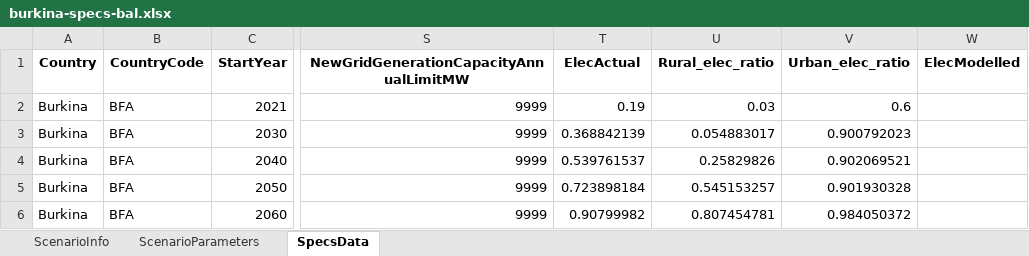
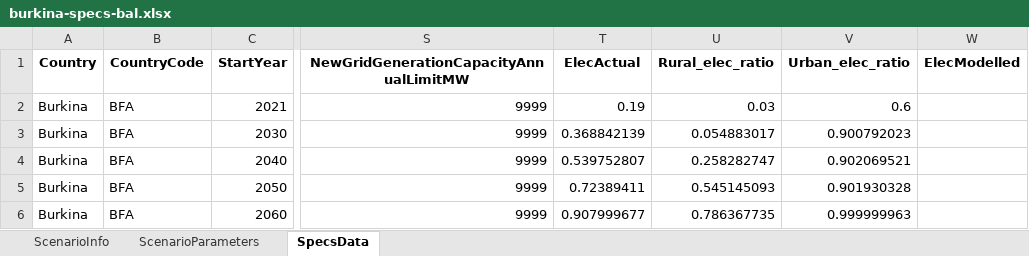
Before and after one commit to genius487/osgem, an Excel workbook: model/OnSSET_Input/bal/burkina-specs-bal.xlsx, sheet SpecsData, drawn as a sheet; only a part is shown, gaps mark what is left out; values as stored, in another font and other column widths than the file's, no borders; the diff names each change by its address in the sheet, - before the commit and + after, or states it on an @@ line.

```diff
--- a/model/OnSSET_Input/bal/burkina-specs-bal.xlsx (sheet SpecsData)
+++ b/model/OnSSET_Input/bal/burkina-specs-bal.xlsx (sheet SpecsData)
-T4 (ElecActual): 0.539761537
+T4 (ElecActual): 0.539752807
-U4 (Rural_elec_ratio): 0.25829826
+U4 (Rural_elec_ratio): 0.258282747
-T5 (ElecActual): 0.723898184
+T5 (ElecActual): 0.72389411
-U5 (Rural_elec_ratio): 0.545153257
+U5 (Rural_elec_ratio): 0.545145093
-T6 (ElecActual): 0.90799982
+T6 (ElecActual): 0.907999677
-U6 (Rural_elec_ratio): 0.807454781
+U6 (Rural_elec_ratio): 0.786367735
-V6 (Urban_elec_ratio): 0.984050372
+V6 (Urban_elec_ratio): 0.999999963
```
Also changed, not shown: sheet ScenarioParameters, sheet ScenarioInfo, model/OnSSET_Input/amb/burkina-specs-amb.xlsx, model/OnSSET_Input/bau/burkina-specs-bau-calibrated.xlsx, 21 other files.
